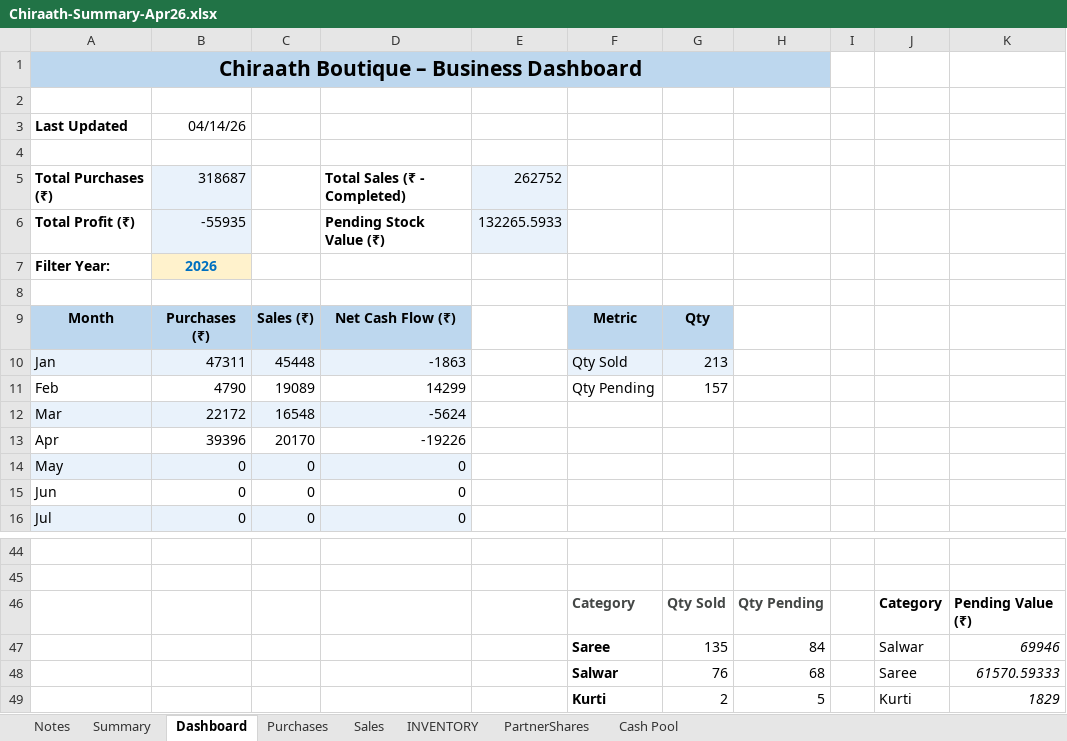
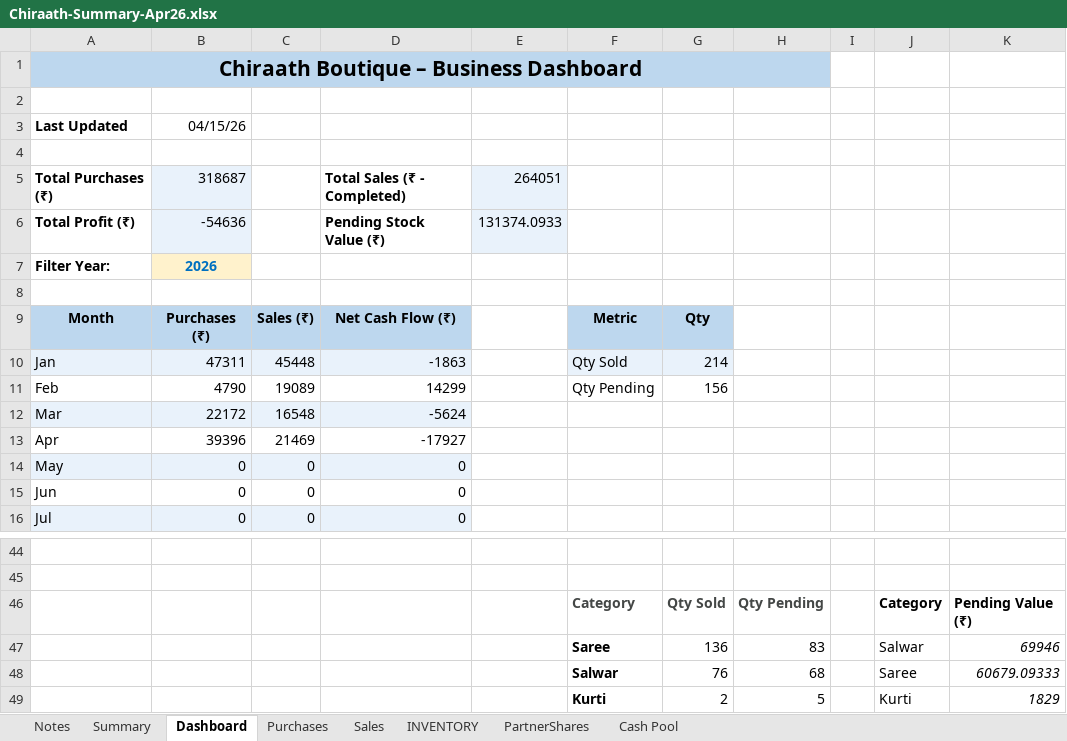
Before and after one commit to anoopp87/chiraath-partner-dashboard, an Excel workbook: docs/Chiraath-Summary-Apr26.xlsx, sheet Dashboard, drawn as a sheet; only a part is shown, gaps mark what is left out; values as stored, in another font and other column widths than the file's, no borders; charts and pictures not drawn; the diff names each change by its address in the sheet, - before the commit and + after, or states it on an @@ line.

```diff
--- a/docs/Chiraath-Summary-Apr26.xlsx (sheet Dashboard)
+++ b/docs/Chiraath-Summary-Apr26.xlsx (sheet Dashboard)
-B3: 04/14/26
+B3: 04/15/26
-E5: 262752
+E5: 264051
-B6: -55935
+B6: -54636
-E6: 132265.5933
+E6: 131374.0933
-G10: 213
+G10: 214
-G11: 157
+G11: 156
-C13: 20170
+C13: 21469
-D13: -19226
+D13: -17927
-G47: 135
+G47: 136
-H47: 84
+H47: 83
-K48: 61570.59333
+K48: 60679.09333
```
Also changed, not shown: sheet Summary, sheet Cash Pool, sheet INVENTORY, sheet Sales, charts or pictures, input/Chiraath - Business Summary.xlsx, 3 other files.
